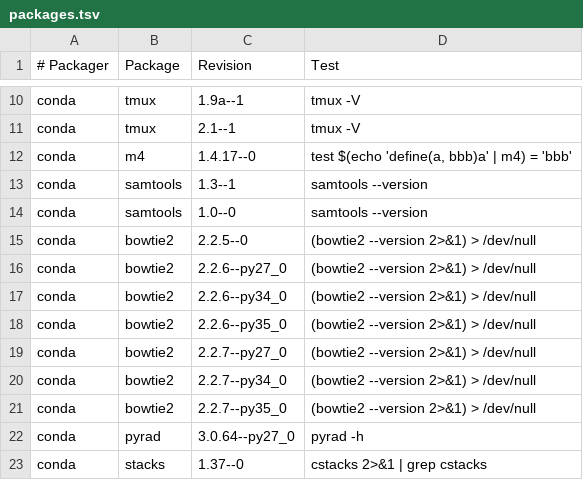
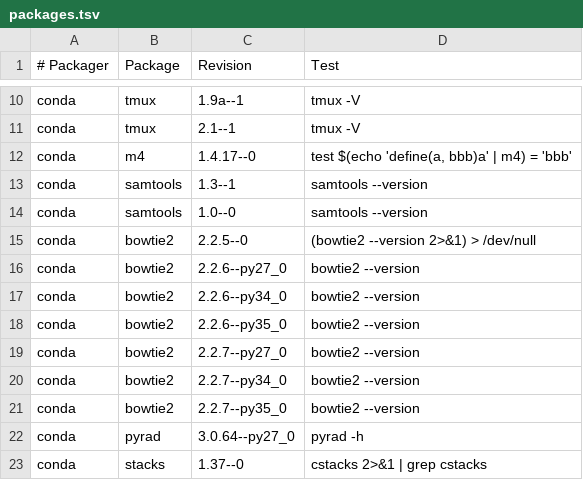
Before and after one commit to sandrineperrin/mulled, a TSV file: packages.tsv, drawn as a sheet; only a part is shown, gaps mark what is left out.

Commit message:
Update packages.tsv

```diff
--- a/packages.tsv
+++ b/packages.tsv
@@ -15,8 +15,8 @@ conda	samtools	1.0--0	samtools --version
 conda	bowtie2	2.2.5--0	(bowtie2 --version 2>&1) > /dev/null
-conda	bowtie2	2.2.6--py27_0	(bowtie2 --version 2>&1) > /dev/null
-conda	bowtie2	2.2.6--py34_0	(bowtie2 --version 2>&1) > /dev/null
-conda	bowtie2	2.2.6--py35_0	(bowtie2 --version 2>&1) > /dev/null
-conda	bowtie2	2.2.7--py27_0	(bowtie2 --version 2>&1) > /dev/null
-conda	bowtie2	2.2.7--py34_0	(bowtie2 --version 2>&1) > /dev/null
-conda	bowtie2	2.2.7--py35_0	(bowtie2 --version 2>&1) > /dev/null
+conda	bowtie2	2.2.6--py27_0	bowtie2 --version
+conda	bowtie2	2.2.6--py34_0	bowtie2 --version
+conda	bowtie2	2.2.6--py35_0	bowtie2 --version
+conda	bowtie2	2.2.7--py27_0	bowtie2 --version
+conda	bowtie2	2.2.7--py34_0	bowtie2 --version
+conda	bowtie2	2.2.7--py35_0	bowtie2 --version
 conda	pyrad	3.0.64--py27_0	pyrad -h
```
